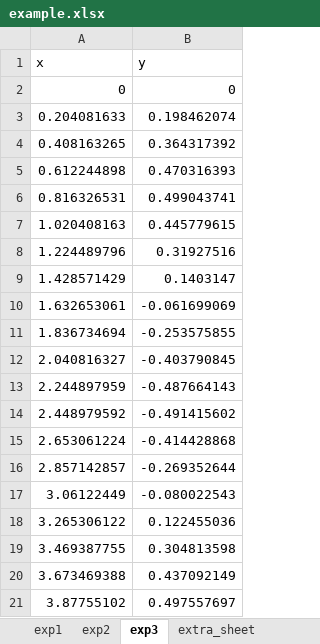
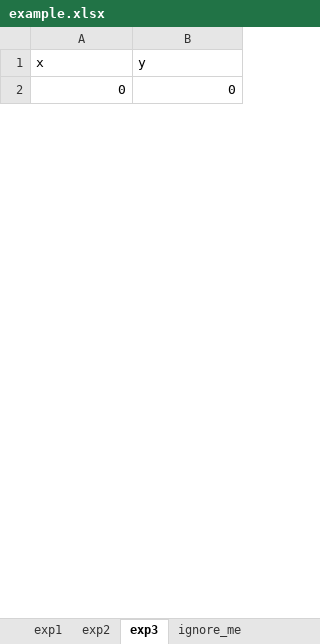
Before and after one commit to ivanamihalek/multipanel, an Excel workbook: examples/example.xlsx, sheet exp3, drawn as a sheet; only a part is shown; values as stored, in another font and other column widths than the file's, no borders; removed rows and columns are numbered as before the commit, all else as after; the diff covers the shown part only; the diff names each change by its address in the sheet, - before the commit and + after, or states it on an @@ line.

```diff
--- a/examples/example.xlsx (sheet exp3)
+++ b/examples/example.xlsx (sheet exp3)
-sheet tab: extra_sheet
+sheet tab: ignore_me
-row 3: 0.204081633 | 0.198462074
-row 4: 0.408163265 | 0.364317392
-row 5: 0.612244898 | 0.470316393
-row 6: 0.816326531 | 0.499043741
-row 7: 1.020408163 | 0.445779615
-row 8: 1.224489796 | 0.31927516
-row 9: 1.428571429 | 0.1403147
-row 10: 1.632653061 | -0.061699069
-row 11: 1.836734694 | -0.253575855
-row 12: 2.040816327 | -0.403790845
-row 13: 2.244897959 | -0.487664143
-row 14: 2.448979592 | -0.491415602
-row 15: 2.653061224 | -0.414428868
-row 16: 2.857142857 | -0.269352644
-row 17: 3.06122449 | -0.080022543
-row 18: 3.265306122 | 0.122455036
-row 19: 3.469387755 | 0.304813598
-row 20: 3.673469388 | 0.437092149
-row 21: 3.87755102 | 0.497557697
```
Also changed, not shown: 5 added rows and 30 removed rows elsewhere in this sheet, sheet exp2, sheet exp1, sheet ignore_me, 19 other files.
